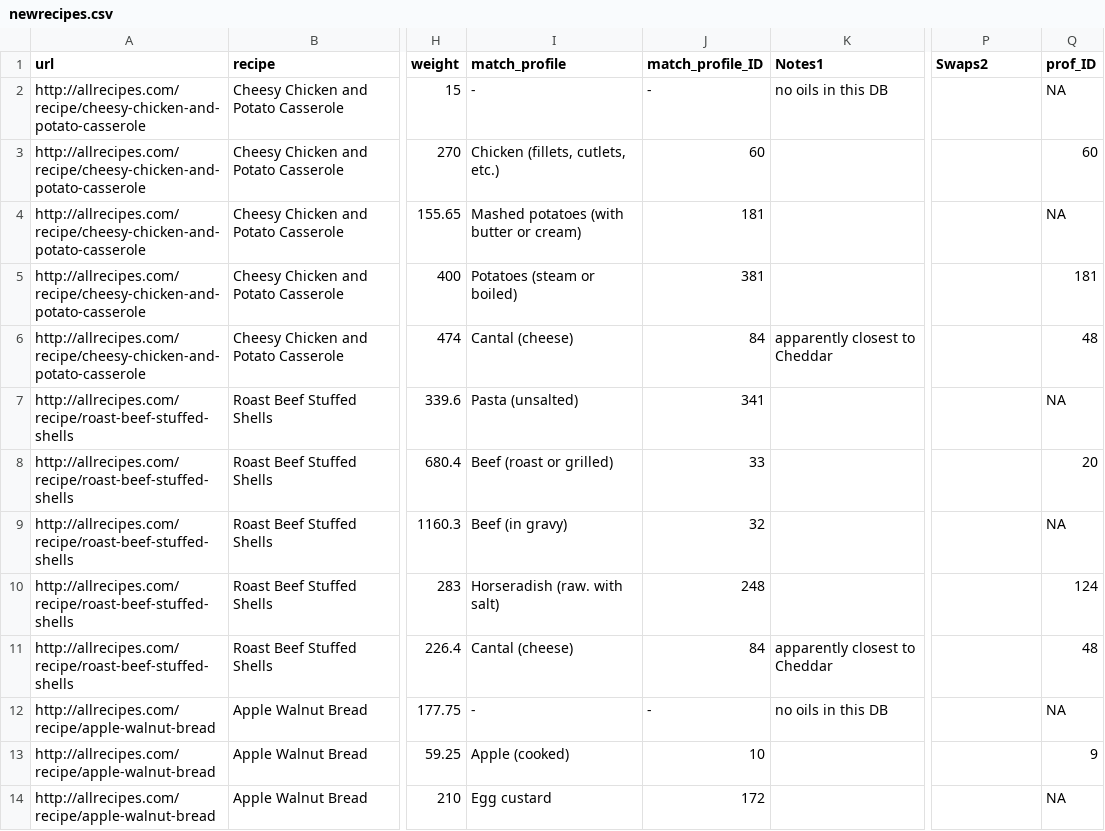
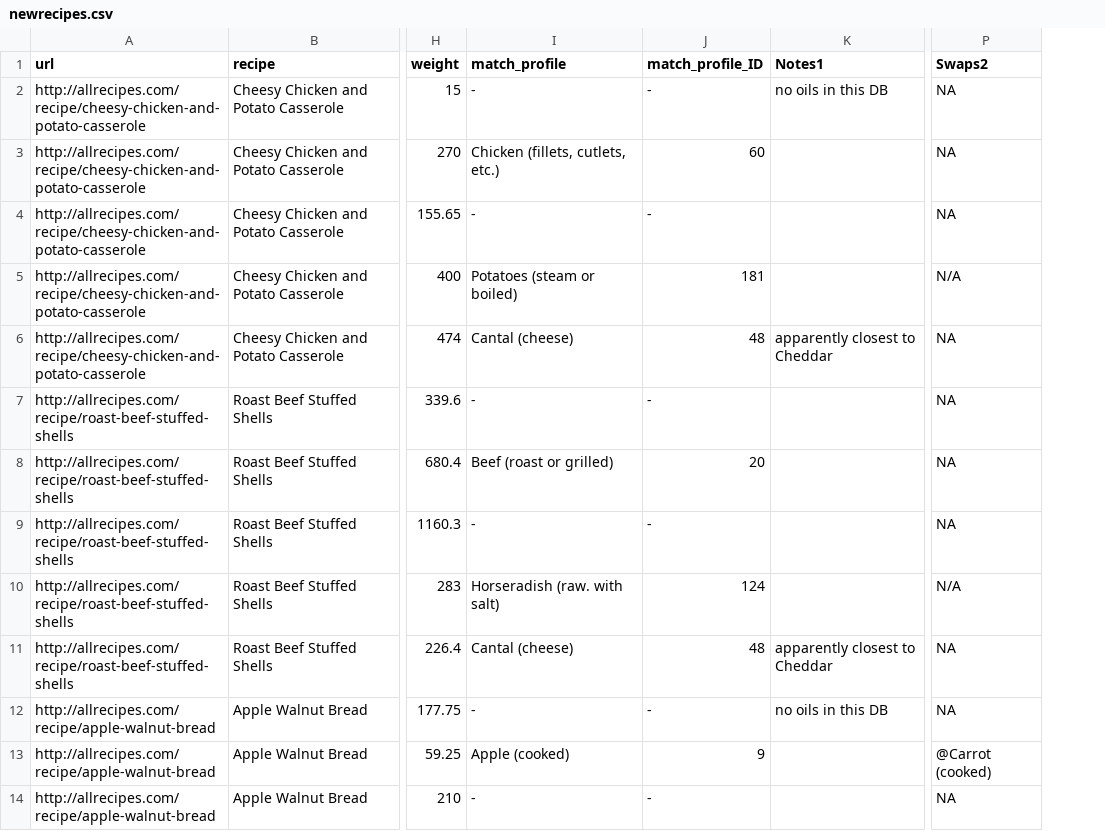
Before and after one commit to amroweh/ingredient-swap, a CSV file: newrecipes.csv, drawn as a sheet; only a part is shown, gaps mark what is left out; the diff covers the shown part only; the diff names each change by its address in the sheet, - before the commit and + after, or states it on an @@ line.

```diff
--- a/newrecipes.csv
+++ b/newrecipes.csv
-column Q (prof_ID), rows 2-14: NA | 60 | NA | 181 | 48 | NA | 20 | NA | 124 | 48 | NA | 9 | NA
-P2:P4 (Swaps2): (empty)
+P2:P4 (Swaps2): NA
-I4 (match_profile): Mashed potatoes (with butter or cream)
+I4 (match_profile): -
-J4 (match_profile_ID): 181
+J4 (match_profile_ID): -
-J5 (match_profile_ID): 381
+J5 (match_profile_ID): 181
-P5 (Swaps2): (empty)
+P5 (Swaps2): N/A
-J6 (match_profile_ID): 84
+J6 (match_profile_ID): 48
-P6:P9 (Swaps2): (empty)
+P6:P9 (Swaps2): NA
-I7 (match_profile): Pasta (unsalted)
+I7 (match_profile): -
-J7 (match_profile_ID): 341
+J7 (match_profile_ID): -
-J8 (match_profile_ID): 33
+J8 (match_profile_ID): 20
-I9 (match_profile): Beef (in gravy)
+I9 (match_profile): -
-J9 (match_profile_ID): 32
+J9 (match_profile_ID): -
-J10 (match_profile_ID): 248
+J10 (match_profile_ID): 124
-P10 (Swaps2): (empty)
+P10 (Swaps2): N/A
-J11 (match_profile_ID): 84
+J11 (match_profile_ID): 48
-P11:P12 (Swaps2): (empty)
+P11:P12 (Swaps2): NA
-J13 (match_profile_ID): 10
+J13 (match_profile_ID): 9
-P13 (Swaps2): (empty)
+P13 (Swaps2): @Carrot (cooked)
-I14 (match_profile): Egg custard
+I14 (match_profile): -
-J14 (match_profile_ID): 172
+J14 (match_profile_ID): -
-P14 (Swaps2): (empty)
+P14 (Swaps2): NA
```
Also changed, not shown: 105 edited cells elsewhere in this file, 8 other files.
